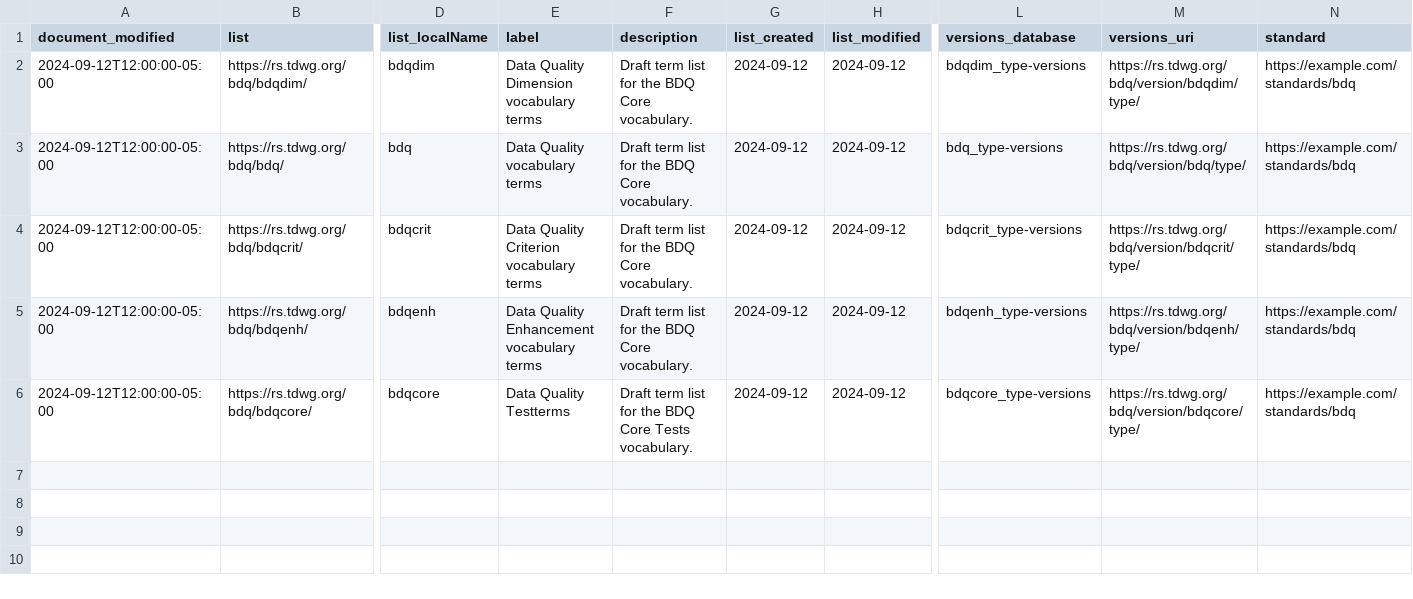
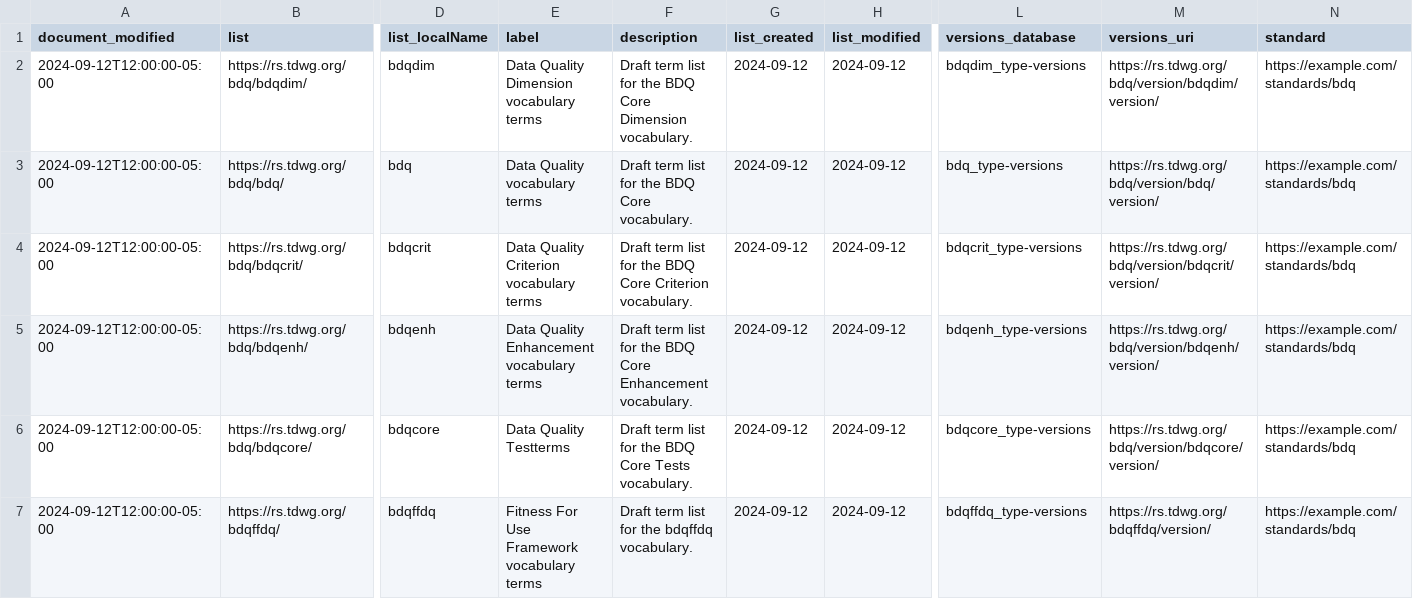
Before and after one commit to tdwg/bdq, a CSV file: tg2/_review/build/temp_term-lists.csv, drawn as a sheet; only a part is shown, gaps mark what is left out; rows hold the shown columns only; the diff names each change by its address in the sheet, - before the commit and + after, or states it on an @@ line.

Commit message:
Adding bdqffdq to local copy of term-list data, corrections for other terms in that file.

```diff
--- a/tg2/_review/build/temp_term-lists.csv
+++ b/tg2/_review/build/temp_term-lists.csv
-F2 (description): …BDQ Core vocabulary.
+F2 (description): …BDQ Core Dimension vocabulary.
-M2 (versions_uri): https://rs.tdwg.org/bdq/version/bdqdim/type/
+M2 (versions_uri): https://rs.tdwg.org/bdq/version/bdqdim/version/
-M3 (versions_uri): https://rs.tdwg.org/bdq/version/bdq/type/
+M3 (versions_uri): https://rs.tdwg.org/bdq/version/bdq/version/
-F4 (description): …BDQ Core vocabulary.
+F4 (description): …BDQ Core Criterion vocabulary.
-M4 (versions_uri): https://rs.tdwg.org/bdq/version/bdqcrit/type/
+M4 (versions_uri): https://rs.tdwg.org/bdq/version/bdqcrit/version/
-F5 (description): …BDQ Core vocabulary.
+F5 (description): …BDQ Core Enhancement vocabulary.
-M5 (versions_uri): https://rs.tdwg.org/bdq/version/bdqenh/type/
+M5 (versions_uri): https://rs.tdwg.org/bdq/version/bdqenh/version/
-M6 (versions_uri): https://rs.tdwg.org/bdq/version/bdqcore/type/
+M6 (versions_uri): https://rs.tdwg.org/bdq/version/bdqcore/version/
+row 7: 2024-09-12T12:00:00-05:00 | https://rs.tdwg.org/bdqffdq/ | bdqffdq | Fitness For Use Framework vocabulary terms | Draft term list for the bdqffdq vocabulary. | 2024-09-12 | 2024-09-12 | bdqffdq_type-versions | https://rs.tdwg.org/bdqffdq/version/ | https://example.com/standards/bdq
```
